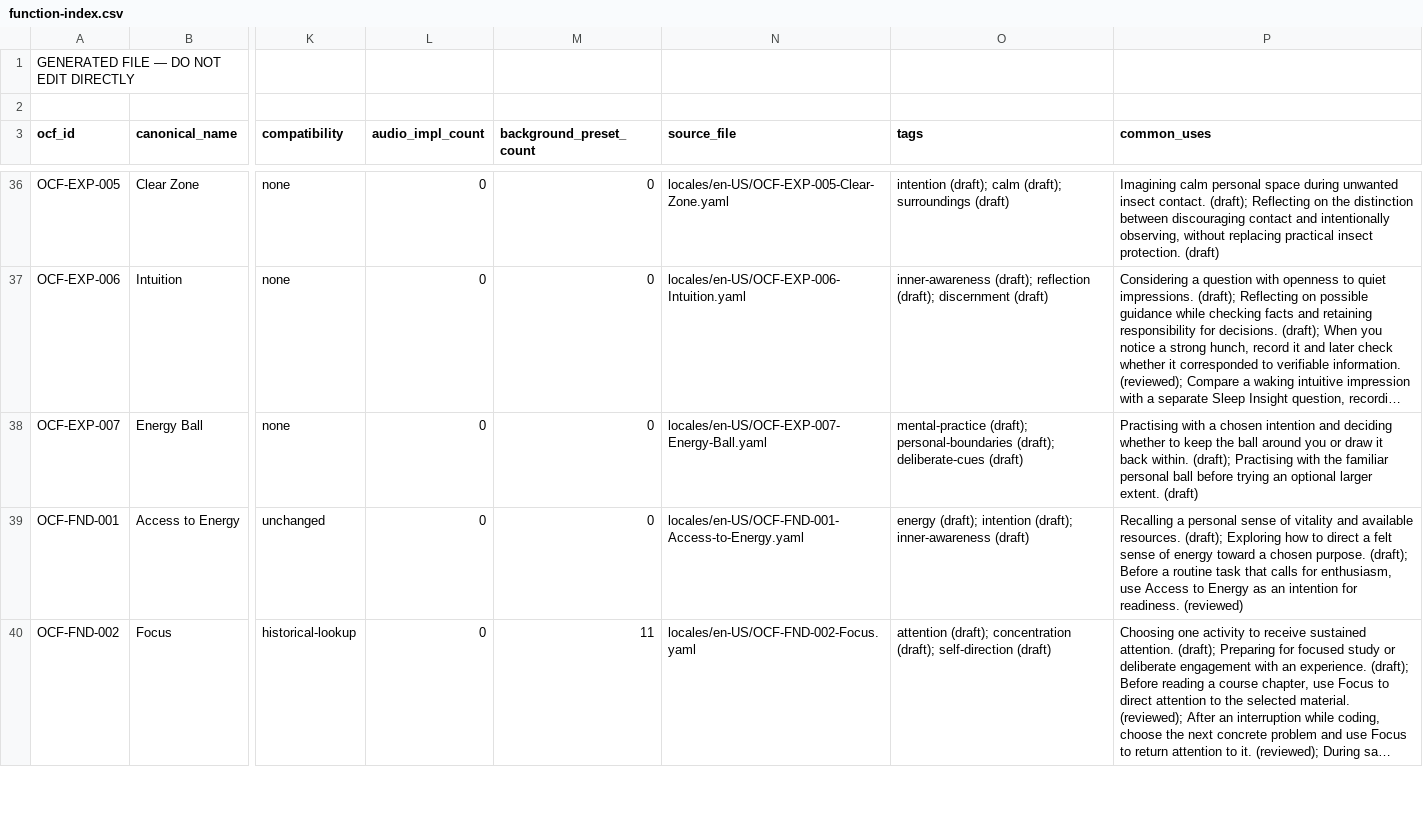
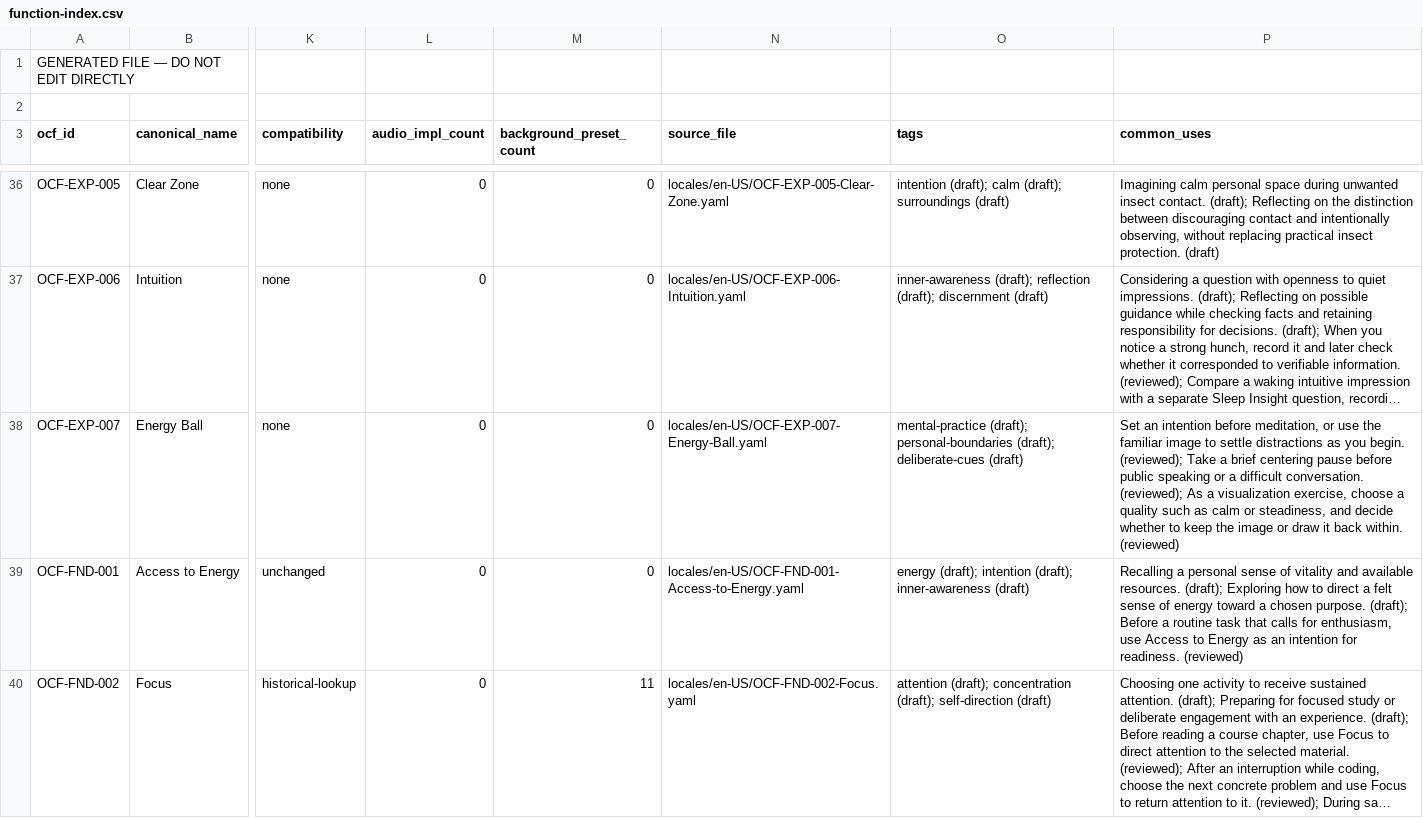
Before and after one commit to ocfproject-org/open-consciousness-functions, a CSV file: function-index.csv, drawn as a sheet; only a part is shown, gaps mark what is left out; long unchanged cells end in …; the diff names each change by its address in the sheet, - before the commit and + after, or states it on an @@ line.

Commit message:
Document the Energy Ball's Monroe REBAL context and suggested practice
Signed-off-by: Michael Ramsey <mike@hackerdise.me>

```diff
--- a/function-index.csv
+++ b/function-index.csv
-P38 (common_uses): Practising with a chosen intention and deciding whether to keep the ball around you or draw it back within. (draft); Practising with the familiar personal ball before trying an optional larger extent. (draft)
+P38 (common_uses): Set an intention before meditation, or use the familiar image to settle distractions as you begin. (reviewed); Take a brief centering pause before public speaking or a difficult conversation. (reviewed); As a visualization exercise, choose a quality such as calm or steadiness, and decide whether to keep the image or draw it back within. (reviewed)
```
Also changed, not shown: 5 other files.
